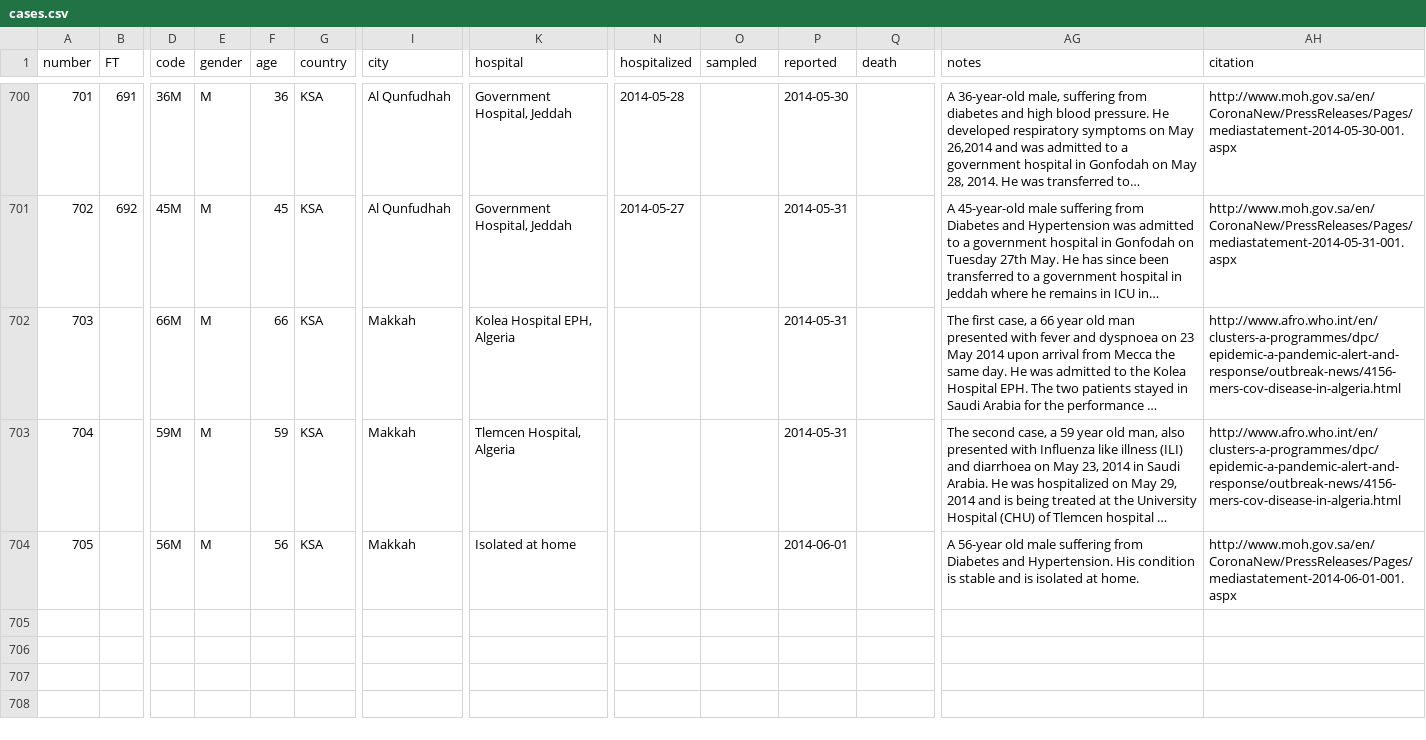
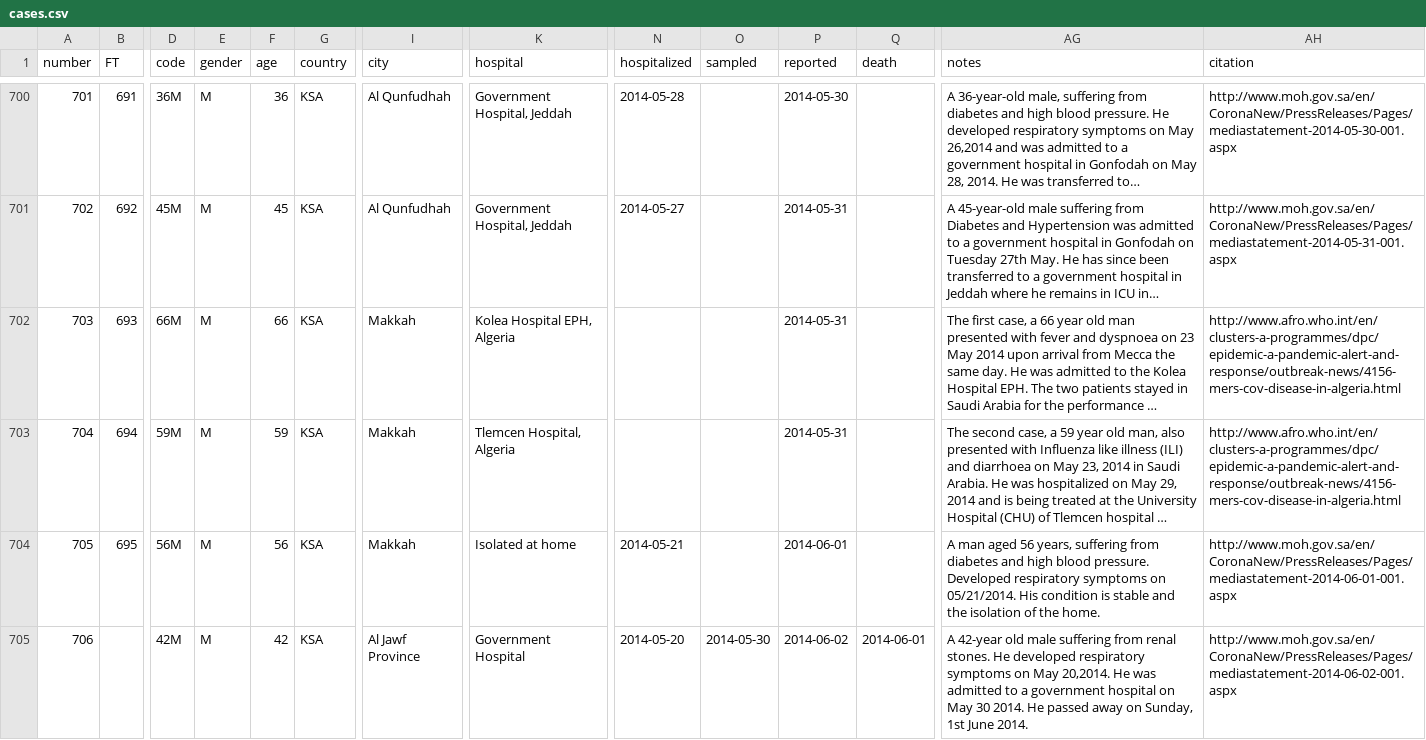
Before and after one commit to rambaut/MERS-Cases, a CSV file: data/cases.csv, drawn as a sheet; only a part is shown, gaps mark what is left out; long unchanged cells end in …; rows hold the shown columns only; the diff covers the shown part only; the diff names each change by its address in the sheet, - before the commit and + after, or states it on an @@ line.

```diff
--- a/data/cases.csv
+++ b/data/cases.csv
-B702 (FT): (empty)
+B702 (FT): 693
-B703 (FT): (empty)
+B703 (FT): 694
-B704 (FT): (empty)
+B704 (FT): 695
-N704 (hospitalized): (empty)
+N704 (hospitalized): 2014-05-21
-AG704 (notes): A 56-year old male suffering from Diabetes and Hypertension. His condition is stable and is isolated at home.
+AG704 (notes): A man aged 56 years, suffering from diabetes and high blood pressure. Developed respiratory symptoms on 05/21/2014. His condition is stable and the isolation of the home.
+row 705: 706 |  | 42M | M | 42 | KSA | Al Jawf Province | Government Hospital | 2014-05-20 | 2014-05-30 | 2014-06-02 | 2014-06-01 | A 42-year old male suffering from renal stones. He developed respiratory symptoms on May 20,2014. He was admitted to a government hospital on May 30 2014. He passed away on Sunday, 1st June 2014. | http://www.moh.gov.sa/en/CoronaNew/PressReleases/Pages/mediastatement-2014-06-02-001.aspx
```
Also changed, not shown: 3 added rows and 3 edited cells elsewhere in this file.
